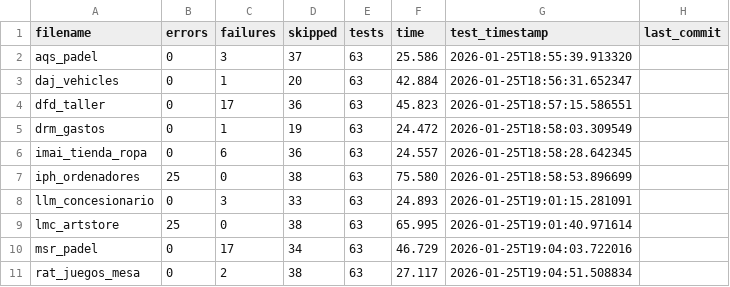
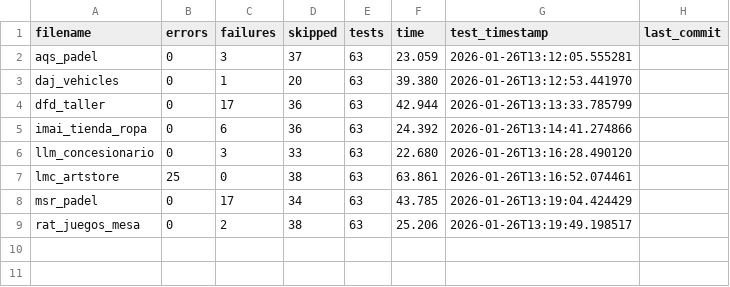
Before and after one commit to unpobrecitoalumno/SGE-odoo-tests, a CSV file: docs/A/resumen.csv, drawn as a sheet.

Commit message:
Tests from 172.31.24.143 on 20260126_131053

```diff
--- a/docs/A/resumen.csv
+++ b/docs/A/resumen.csv
@@ -1,11 +1,9 @@
 filename,errors,failures,skipped,tests,time,test_timestamp,last_commit
-"aqs_padel","0","3","37","63","25.586","2026-01-25T18:55:39.913320",""
-"daj_vehicles","0","1","20","63","42.884","2026-01-25T18:56:31.652347",""
-"dfd_taller","0","17","36","63","45.823","2026-01-25T18:57:15.586551",""
-"drm_gastos","0","1","19","63","24.472","2026-01-25T18:58:03.309549",""
-"imai_tienda_ropa","0","6","36","63","24.557","2026-01-25T18:58:28.642345",""
-"iph_ordenadores","25","0","38","63","75.580","2026-01-25T18:58:53.896699",""
-"llm_concesionario","0","3","33","63","24.893","2026-01-25T19:01:15.281091",""
-"lmc_artstore","25","0","38","63","65.995","2026-01-25T19:01:40.971614",""
-"msr_padel","0","17","34","63","46.729","2026-01-25T19:04:03.722016",""
-"rat_juegos_mesa","0","2","38","63","27.117","2026-01-25T19:04:51.508834",""
+"aqs_padel","0","3","37","63","23.059","2026-01-26T13:12:05.555281",""
+"daj_vehicles","0","1","20","63","39.380","2026-01-26T13:12:53.441970",""
+"dfd_taller","0","17","36","63","42.944","2026-01-26T13:13:33.785799",""
+"imai_tienda_ropa","0","6","36","63","24.392","2026-01-26T13:14:41.274866",""
+"llm_concesionario","0","3","33","63","22.680","2026-01-26T13:16:28.490120",""
+"lmc_artstore","25","0","38","63","63.861","2026-01-26T13:16:52.074461",""
+"msr_padel","0","17","34","63","43.785","2026-01-26T13:19:04.424429",""
+"rat_juegos_mesa","0","2","38","63","25.206","2026-01-26T13:19:49.198517",""
```
Also changed, not shown: 22 other files.
